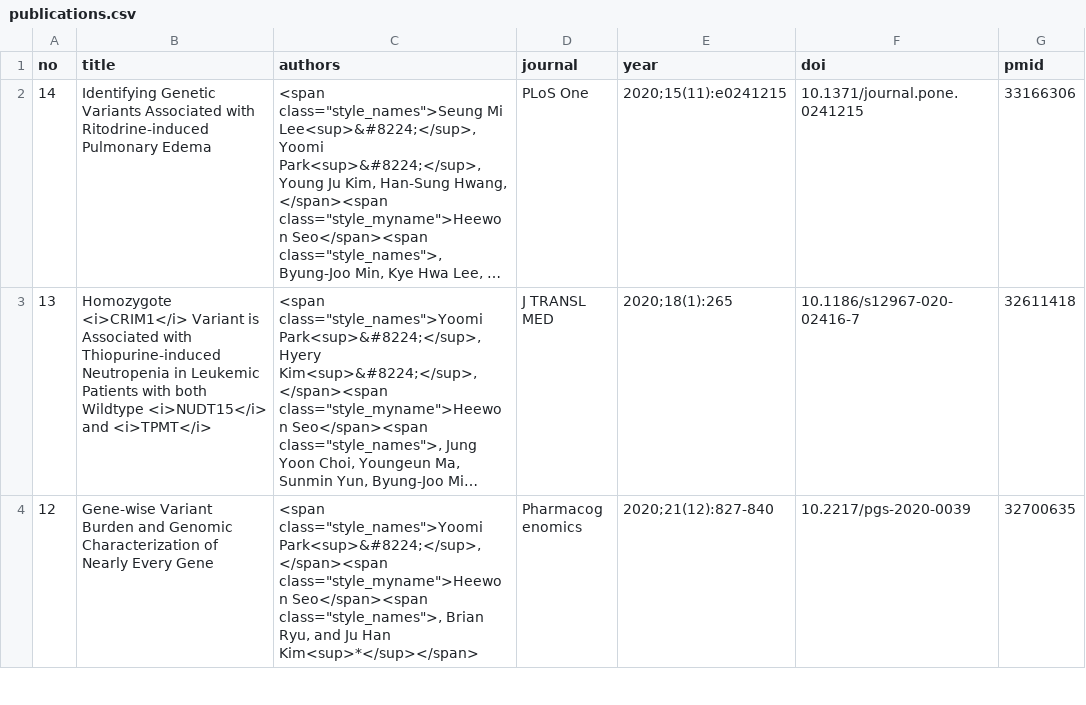
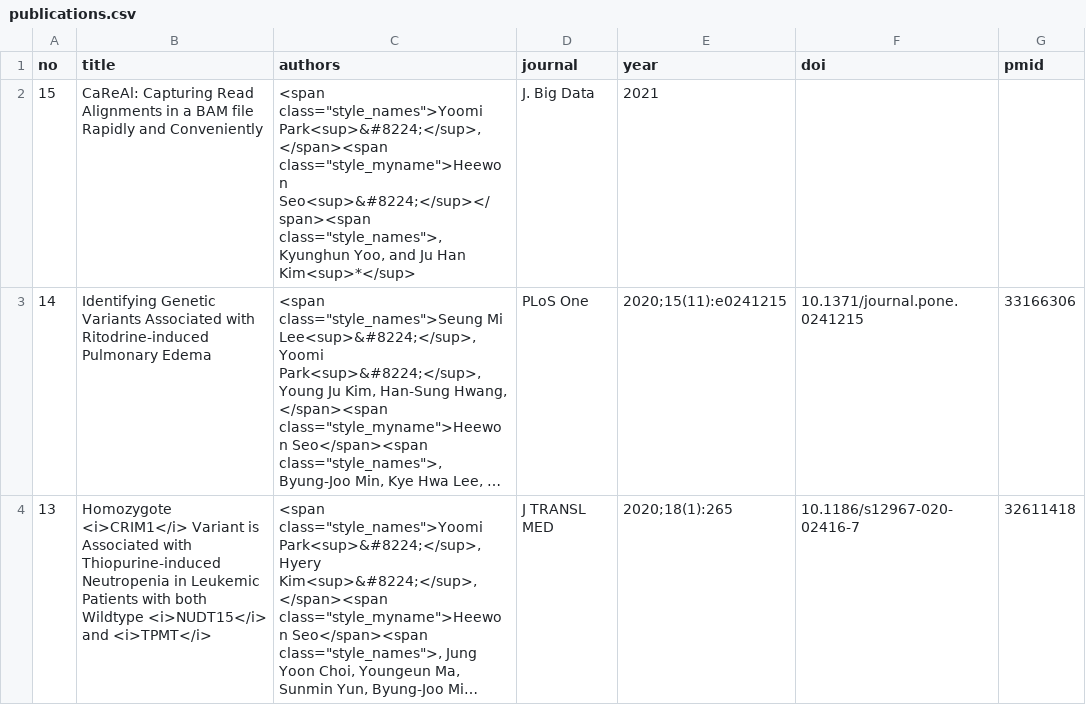
Before and after one commit to lootpiz/lootpiz.github.io, a CSV file: _data/publications.csv, drawn as a sheet; only a part is shown; the shorter side is filled out with more unchanged rows; long unchanged cells end in …; the diff names each change by its address in the sheet, - before the commit and + after, or states it on an @@ line.

Commit message:
Updated: publications

```diff
--- a/_data/publications.csv
+++ b/_data/publications.csv
+row 2: 15 | CaReAl: Capturing Read Alignments in a BAM file Rapidly and Conveniently | <span class="style_names">Yoomi Park<sup>&#8224;</sup>, </span><span class="style_myname">Heewon Seo<sup>&#8224;</sup></span><span class="style_names">, Kyunghun Yoo, and Ju Han Kim<sup>*</sup> | J. Big Data | 2021
```
